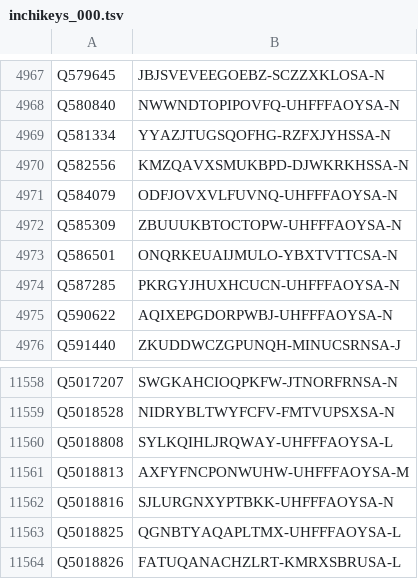
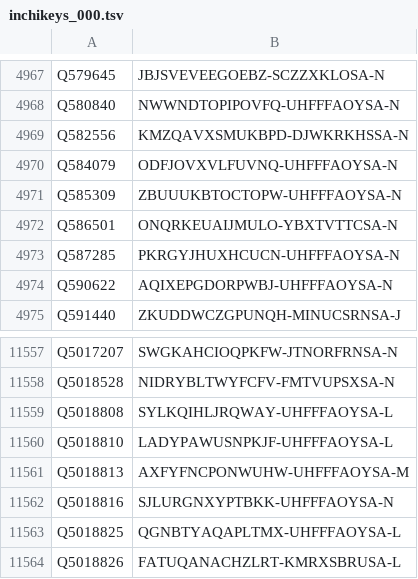
Before and after one commit to egonw/wikidata-chemistry, a TSV file: inchikeys/inchikeys_000.tsv, drawn as a sheet; only a part is shown, gaps mark what is left out; removed rows and columns are numbered as before the commit, all else as after; the diff names each change by its address in the sheet, - before the commit and + after, or states it on an @@ line.

```diff
--- a/inchikeys/inchikeys_000.tsv
+++ b/inchikeys/inchikeys_000.tsv
-row 4969: Q581334 | YYAZJTUGSQOFHG-RZFXJYHSSA-N
+row 11560: Q5018810 | LADYPAWUSNPKJF-UHFFFAOYSA-L
```
Also changed, not shown: inchikeys/inchikeys_009.tsv, inchikeys/inchikeys_010.tsv, 5 other files.
